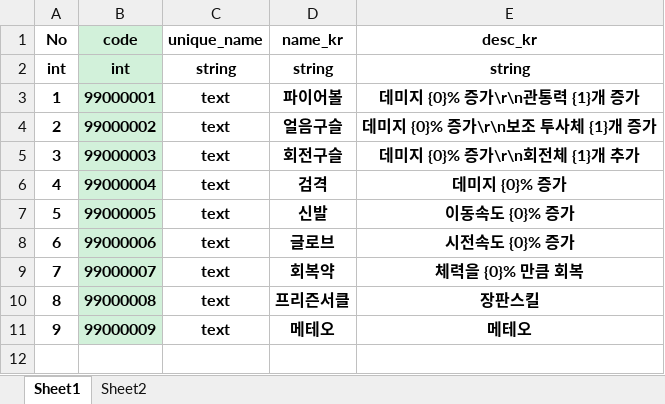
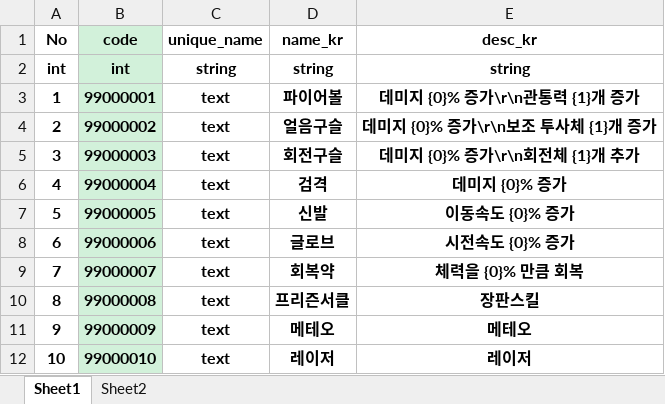
Before and after one commit to hoon-geekdev/EEAClient, an Excel workbook: Excel/99_text.xlsx, sheet Sheet1, drawn as a sheet; values as stored, in another font and other column widths than the file's, no borders; the diff names each change by its address in the sheet, - before the commit and + after, or states it on an @@ line.

```diff
--- a/Excel/99_text.xlsx (sheet Sheet1)
+++ b/Excel/99_text.xlsx (sheet Sheet1)
+row 12: 10 | 99000010 | text | 레이저 | 레이저
```
Also changed, not shown: Excel/11_stage.xlsx, Excel/12_stage_wave.xlsx, 56 other files.
